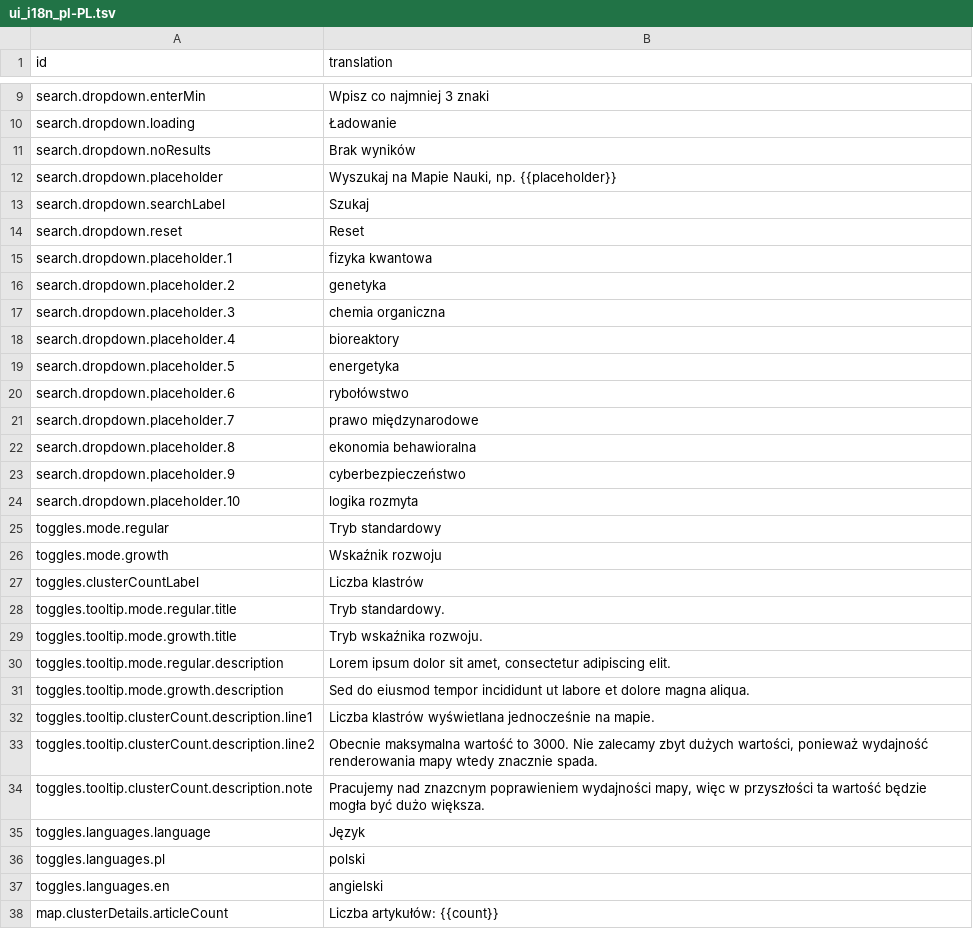
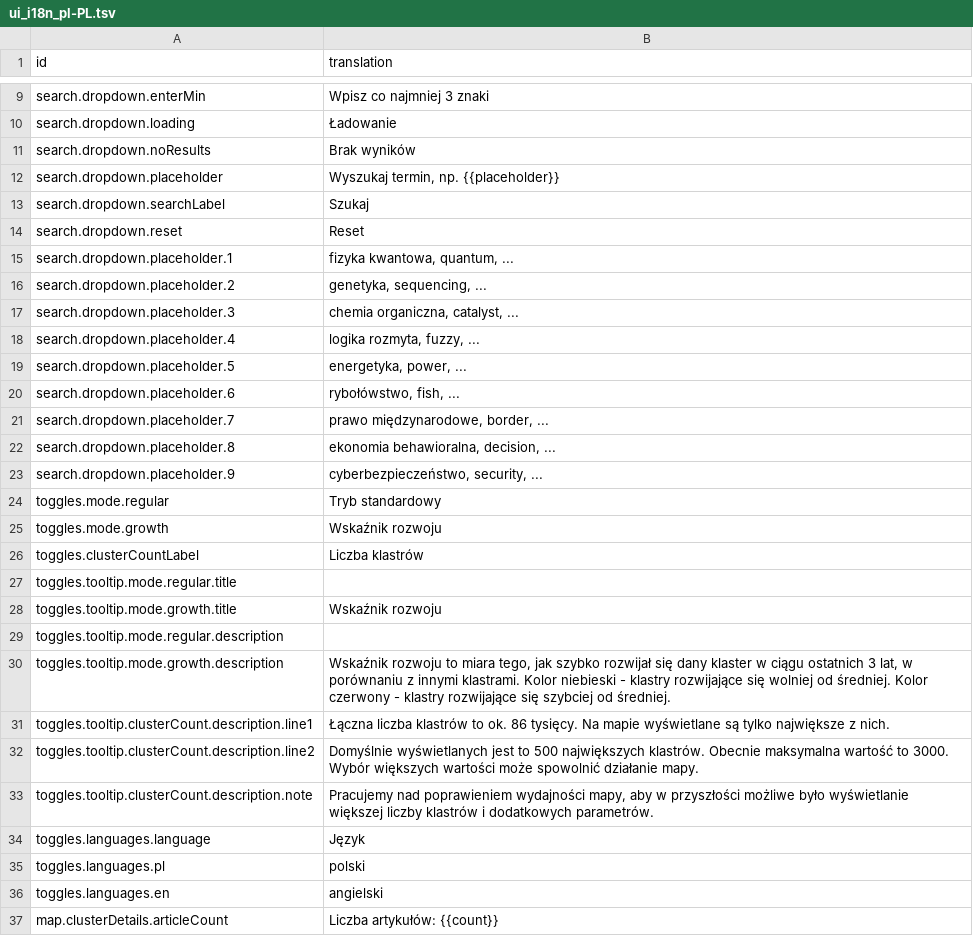
Before and after one commit to wujekbogdan/map-of-science, a TSV file: src/apps/web/asset/ui_i18n_pl-PL.tsv, drawn as a sheet; only a part is shown, gaps mark what is left out; the diff covers the shown part only.

```diff
--- a/src/apps/web/asset/ui_i18n_pl-PL.tsv
+++ b/src/apps/web/asset/ui_i18n_pl-PL.tsv
@@ -11,15 +11,14 @@ search.dropdown.loading	Ładowanie
 search.dropdown.noResults	Brak wyników
-search.dropdown.placeholder	Wyszukaj na Mapie Nauki, np. {{placeholder}}
+search.dropdown.placeholder	Wyszukaj termin, np. {{placeholder}}
 search.dropdown.searchLabel	Szukaj
 search.dropdown.reset	Reset
-search.dropdown.placeholder.1	fizyka kwantowa
-search.dropdown.placeholder.2	genetyka
-search.dropdown.placeholder.3	chemia organiczna
-search.dropdown.placeholder.4	bioreaktory
-search.dropdown.placeholder.5	energetyka
-search.dropdown.placeholder.6	rybołówstwo
-search.dropdown.placeholder.7	prawo międzynarodowe
-search.dropdown.placeholder.8	ekonomia behawioralna
-search.dropdown.placeholder.9	cyberbezpieczeństwo
-search.dropdown.placeholder.10	logika rozmyta
+search.dropdown.placeholder.1	fizyka kwantowa, quantum, ...
+search.dropdown.placeholder.2	genetyka, sequencing, ...
+search.dropdown.placeholder.3	chemia organiczna, catalyst, ...
+search.dropdown.placeholder.4	logika rozmyta, fuzzy, ...
+search.dropdown.placeholder.5	energetyka, power, ...
+search.dropdown.placeholder.6	rybołówstwo, fish, ...
+search.dropdown.placeholder.7	prawo międzynarodowe, border, ...
+search.dropdown.placeholder.8	ekonomia behawioralna, decision, ...
+search.dropdown.placeholder.9	cyberbezpieczeństwo, security, ...
 toggles.mode.regular	Tryb standardowy
@@ -27,9 +26,9 @@ toggles.mode.growth	Wskaźnik rozwoju
 toggles.clusterCountLabel	Liczba klastrów
-toggles.tooltip.mode.regular.title	Tryb standardowy.
-toggles.tooltip.mode.growth.title	Tryb wskaźnika rozwoju.
-toggles.tooltip.mode.regular.description	Lorem ipsum dolor sit amet, consectetur adipiscing elit.
-toggles.tooltip.mode.growth.description	Sed do eiusmod tempor incididunt ut labore et dolore magna aliqua.
-toggles.tooltip.clusterCount.description.line1	Liczba klastrów wyświetlana jednocześnie na mapie.
-toggles.tooltip.clusterCount.description.line2	Obecnie maksymalna wartość to 3000. Nie zalecamy zbyt dużych wartości, ponieważ wydajność renderowania mapy wtedy znacznie spada.
-toggles.tooltip.clusterCount.description.note	Pracujemy nad znazcnym poprawieniem wydajności mapy, więc w przyszłości ta wartość będzie mogła być dużo większa.
+toggles.tooltip.mode.regular.title	
+toggles.tooltip.mode.growth.title	Wskaźnik rozwoju
+toggles.tooltip.mode.regular.description	
+toggles.tooltip.mode.growth.description	Wskaźnik rozwoju to miara tego, jak szybko rozwijał się dany klaster w ciągu ostatnich 3 lat, w porównaniu z innymi klastrami. Kolor niebieski - klastry rozwijające się wolniej od średniej. Kolor czerwony - klastry rozwijające się szybciej od średniej.
+toggles.tooltip.clusterCount.description.line1	Łączna liczba klastrów to ok. 86 tysięcy. Na mapie wyświetlane są tylko największe z nich.
+toggles.tooltip.clusterCount.description.line2	Domyślnie wyświetlanych jest to 500 największych klastrów. Obecnie maksymalna wartość to 3000. Wybór większych wartości może spowolnić działanie mapy.
+toggles.tooltip.clusterCount.description.note	Pracujemy nad poprawieniem wydajności mapy, aby w przyszłości możliwe było wyświetlanie większej liczby klastrów i dodatkowych parametrów.
 toggles.languages.language	Język
```
Also changed, not shown: 3 edited cells elsewhere in this file, src/apps/web/asset/ui_i18n_en-US.tsv.
